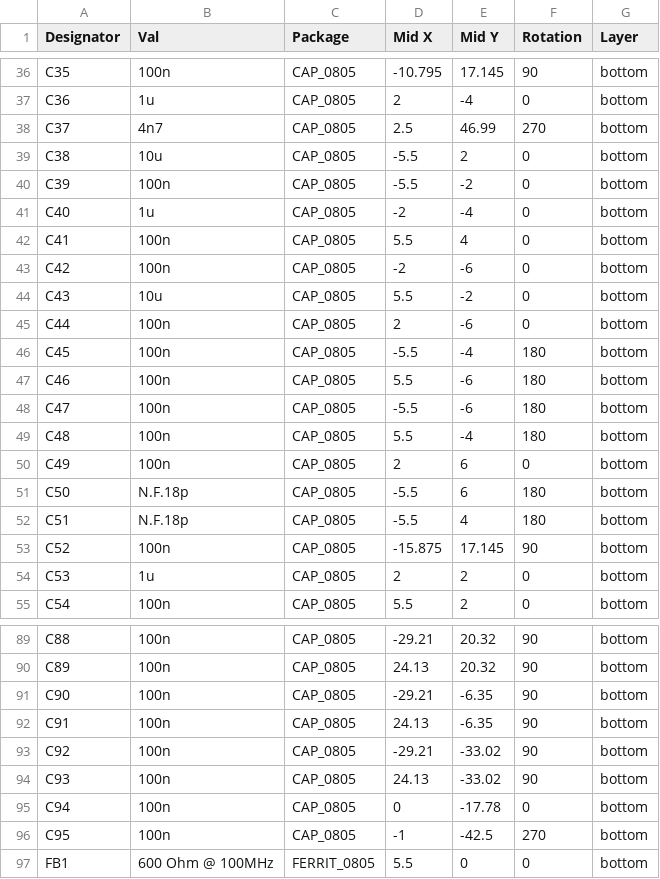
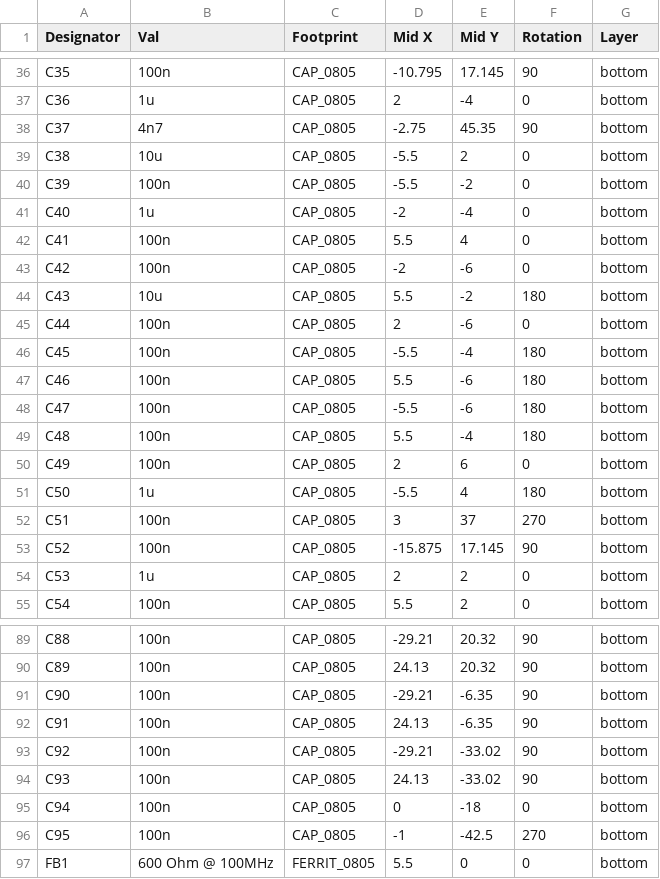
Before and after one commit to intechstudio/grid-hardware, a CSV file: Electrical/Design/EN16/EN16/mfg/EN16-2021-9-BOTTOM-POS.csv (was Electrical/Design/EN16/EN16/mfg/2020-9/EN16-bottom-pos.csv), drawn as a sheet; only a part is shown, gaps mark what is left out; the diff covers the shown part only.

```diff
--- a/Electrical/Design/EN16/EN16/mfg/2020-9/EN16-bottom-pos.csv
+++ b/Electrical/Design/EN16/EN16/mfg/EN16-2021-9-BOTTOM-POS.csv
@@ -1 +1 @@
-Designator,Val,Package,Mid X,Mid Y,Rotation,Layer
+Designator,Val,Footprint,Mid X,Mid Y,Rotation,Layer
@@ -37,3 +37,3 @@ C35,100n,CAP_0805,-10.795,17.145,90,bottom
 C36,1u,CAP_0805,2,-4,0,bottom
-C37,4n7,CAP_0805,2.5,46.99,270,bottom
+C37,4n7,CAP_0805,-2.75,45.35,90,bottom
 C38,10u,CAP_0805,-5.5,2,0,bottom
@@ -43,3 +43,3 @@ C41,100n,CAP_0805,5.5,4,0,bottom
 C42,100n,CAP_0805,-2,-6,0,bottom
-C43,10u,CAP_0805,5.5,-2,0,bottom
+C43,10u,CAP_0805,5.5,-2,180,bottom
 C44,100n,CAP_0805,2,-6,0,bottom
@@ -50,4 +50,4 @@ C48,100n,CAP_0805,5.5,-4,180,bottom
 C49,100n,CAP_0805,2,6,0,bottom
-C50,N.F.18p,CAP_0805,-5.5,6,180,bottom
-C51,N.F.18p,CAP_0805,-5.5,4,180,bottom
+C50,1u,CAP_0805,-5.5,4,180,bottom
+C51,100n,CAP_0805,3,37,270,bottom
 C52,100n,CAP_0805,-15.875,17.145,90,bottom
@@ -94,3 +94,3 @@ C92,100n,CAP_0805,-29.21,-33.02,90,bottom
 C93,100n,CAP_0805,24.13,-33.02,90,bottom
-C94,100n,CAP_0805,0,-17.78,0,bottom
+C94,100n,CAP_0805,0,-18,0,bottom
 C95,100n,CAP_0805,-1,-42.5,270,bottom
```
Also changed, not shown: 7 added rows, 2 removed rows and 19 edited cells elsewhere in this file, 13 other files.
